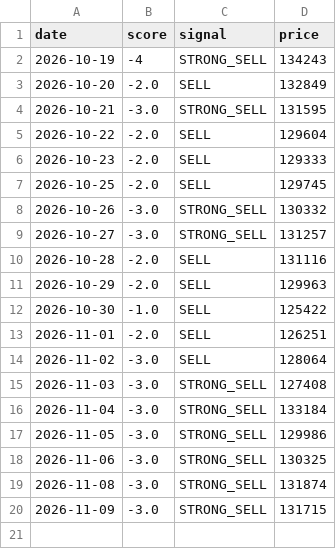
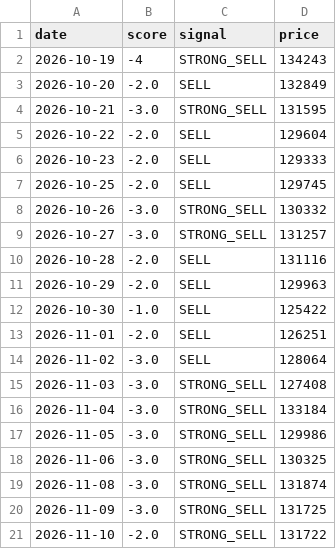
Before and after one commit to Sravankumartangudu/dharalu, a CSV file: data/signals_gold.csv, drawn as a sheet.

Commit message:
data: 2026-11-10 10:42 IST - gold new day 2026-11-10; silver new day 2026-11-10; platinum new day 2026-11-10

```diff
--- a/data/signals_gold.csv
+++ b/data/signals_gold.csv
@@ -19,2 +19,3 @@ date,score,signal,price
 2026-11-08,-3.0,STRONG_SELL,131874
-2026-11-09,-3.0,STRONG_SELL,131715
+2026-11-09,-3.0,STRONG_SELL,131725
+2026-11-10,-2.0,STRONG_SELL,131722
```
Also changed, not shown: data/metals/gold.csv, data/metals/platinum.csv, 12 other files.
